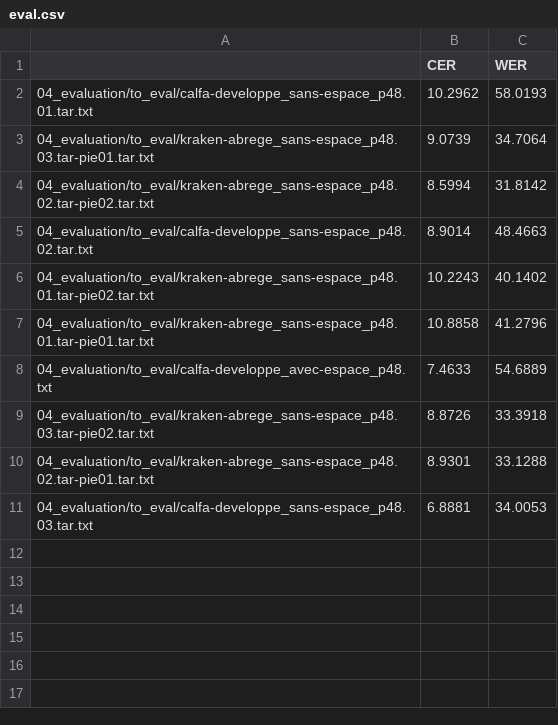
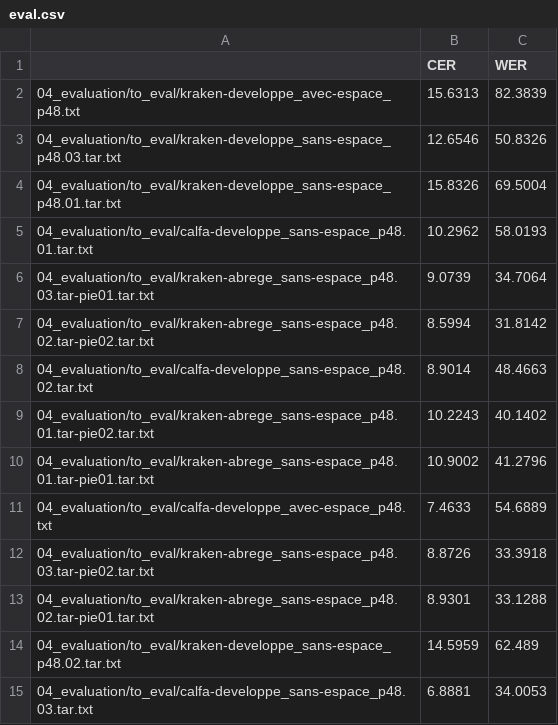
Before and after one commit to Jean-Baptiste-Camps/handling_abbreviations, a CSV file: 04_evaluation/eval.csv, drawn as a sheet.

```diff
--- a/04_evaluation/eval.csv
+++ b/04_evaluation/eval.csv
@@ -1,2 +1,5 @@
 ,CER,WER
+04_evaluation/to_eval/kraken-developpe_avec-espace_p48.txt,15.6313,82.3839
+04_evaluation/to_eval/kraken-developpe_sans-espace_p48.03.tar.txt,12.6546,50.8326
+04_evaluation/to_eval/kraken-developpe_sans-espace_p48.01.tar.txt,15.8326,69.5004
 04_evaluation/to_eval/calfa-developpe_sans-espace_p48.01.tar.txt,10.2962,58.0193
@@ -6,3 +9,3 @@
 04_evaluation/to_eval/kraken-abrege_sans-espace_p48.01.tar-pie02.tar.txt,10.2243,40.1402
-04_evaluation/to_eval/kraken-abrege_sans-espace_p48.01.tar-pie01.tar.txt,10.8858,41.2796
+04_evaluation/to_eval/kraken-abrege_sans-espace_p48.01.tar-pie01.tar.txt,10.9002,41.2796
 04_evaluation/to_eval/calfa-developpe_avec-espace_p48.txt,7.4633,54.6889
@@ -10,2 +13,3 @@
 04_evaluation/to_eval/kraken-abrege_sans-espace_p48.02.tar-pie01.tar.txt,8.9301,33.1288
+04_evaluation/to_eval/kraken-developpe_sans-espace_p48.02.tar.txt,14.5959,62.489
 04_evaluation/to_eval/calfa-developpe_sans-espace_p48.03.tar.txt,6.8881,34.0053
```
Also changed, not shown: 33 other files.
